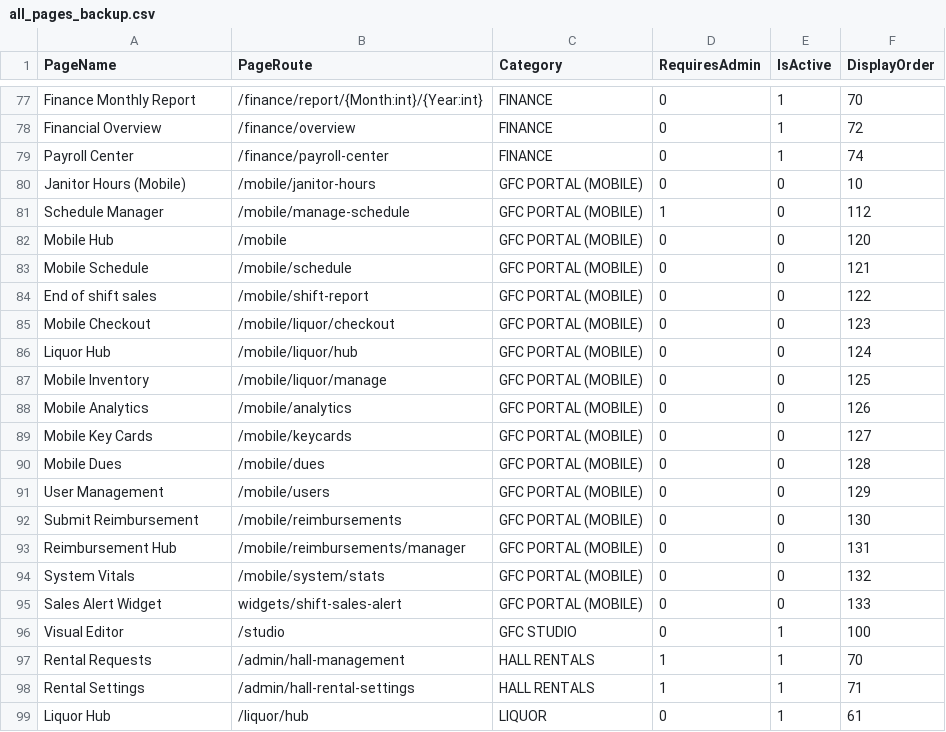
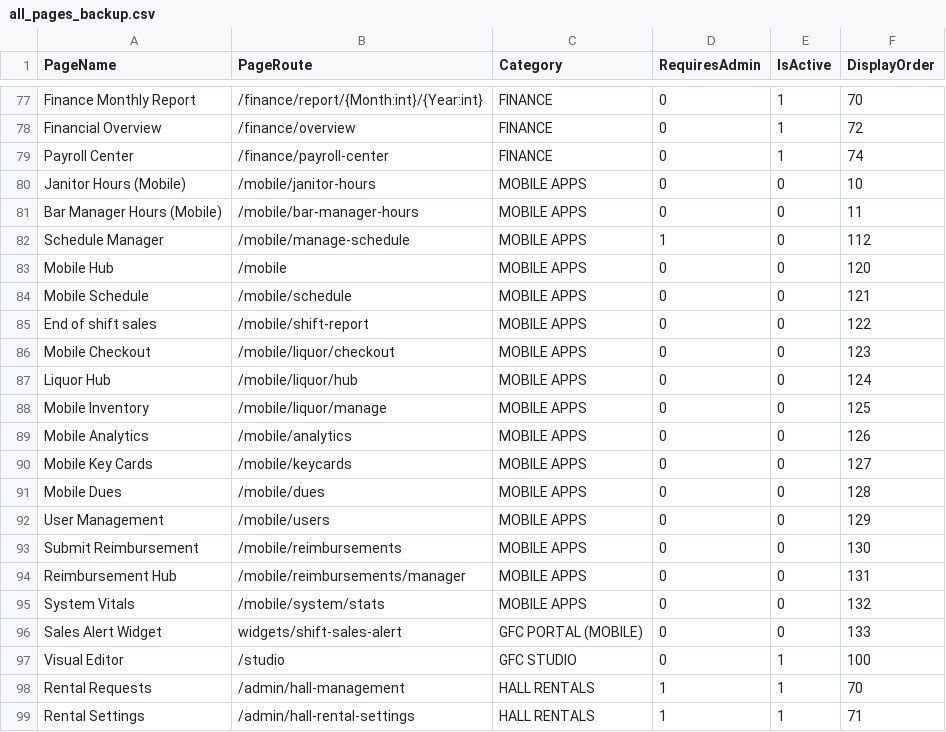
Before and after one commit to heldersilva1972-cell/GFC-Studio, a CSV file: apps/webapp/all_pages_backup.csv, drawn as a sheet; only a part is shown, gaps mark what is left out; the shorter side is filled out with more unchanged rows.

Commit message:
feat: add EmployeeHours and BarManagerHours modules with associated service and database migrations

```diff
--- a/apps/webapp/all_pages_backup.csv
+++ b/apps/webapp/all_pages_backup.csv
@@ -79,17 +79,18 @@ Financial Overview,/finance/overview,FINANCE,0,1,72
 Payroll Center,/finance/payroll-center,FINANCE,0,1,74
-Janitor Hours (Mobile),/mobile/janitor-hours,GFC PORTAL (MOBILE),0,0,10
-Schedule Manager,/mobile/manage-schedule,GFC PORTAL (MOBILE),1,0,112
-Mobile Hub,/mobile,GFC PORTAL (MOBILE),0,0,120
-Mobile Schedule,/mobile/schedule,GFC PORTAL (MOBILE),0,0,121
-End of shift sales,/mobile/shift-report,GFC PORTAL (MOBILE),0,0,122
-Mobile Checkout,/mobile/liquor/checkout,GFC PORTAL (MOBILE),0,0,123
-Liquor Hub,/mobile/liquor/hub,GFC PORTAL (MOBILE),0,0,124
-Mobile Inventory,/mobile/liquor/manage,GFC PORTAL (MOBILE),0,0,125
-Mobile Analytics,/mobile/analytics,GFC PORTAL (MOBILE),0,0,126
-Mobile Key Cards,/mobile/keycards,GFC PORTAL (MOBILE),0,0,127
-Mobile Dues,/mobile/dues,GFC PORTAL (MOBILE),0,0,128
-User Management,/mobile/users,GFC PORTAL (MOBILE),0,0,129
-Submit Reimbursement,/mobile/reimbursements,GFC PORTAL (MOBILE),0,0,130
-Reimbursement Hub,/mobile/reimbursements/manager,GFC PORTAL (MOBILE),0,0,131
-System Vitals,/mobile/system/stats,GFC PORTAL (MOBILE),0,0,132
+Janitor Hours (Mobile),/mobile/janitor-hours,MOBILE APPS,0,0,10
+Bar Manager Hours (Mobile),/mobile/bar-manager-hours,MOBILE APPS,0,0,11
+Schedule Manager,/mobile/manage-schedule,MOBILE APPS,1,0,112
+Mobile Hub,/mobile,MOBILE APPS,0,0,120
+Mobile Schedule,/mobile/schedule,MOBILE APPS,0,0,121
+End of shift sales,/mobile/shift-report,MOBILE APPS,0,0,122
+Mobile Checkout,/mobile/liquor/checkout,MOBILE APPS,0,0,123
+Liquor Hub,/mobile/liquor/hub,MOBILE APPS,0,0,124
+Mobile Inventory,/mobile/liquor/manage,MOBILE APPS,0,0,125
+Mobile Analytics,/mobile/analytics,MOBILE APPS,0,0,126
+Mobile Key Cards,/mobile/keycards,MOBILE APPS,0,0,127
+Mobile Dues,/mobile/dues,MOBILE APPS,0,0,128
+User Management,/mobile/users,MOBILE APPS,0,0,129
+Submit Reimbursement,/mobile/reimbursements,MOBILE APPS,0,0,130
+Reimbursement Hub,/mobile/reimbursements/manager,MOBILE APPS,0,0,131
+System Vitals,/mobile/system/stats,MOBILE APPS,0,0,132
 Sales Alert Widget,widgets/shift-sales-alert,GFC PORTAL (MOBILE),0,0,133
```
Also changed, not shown: 14 other files.
